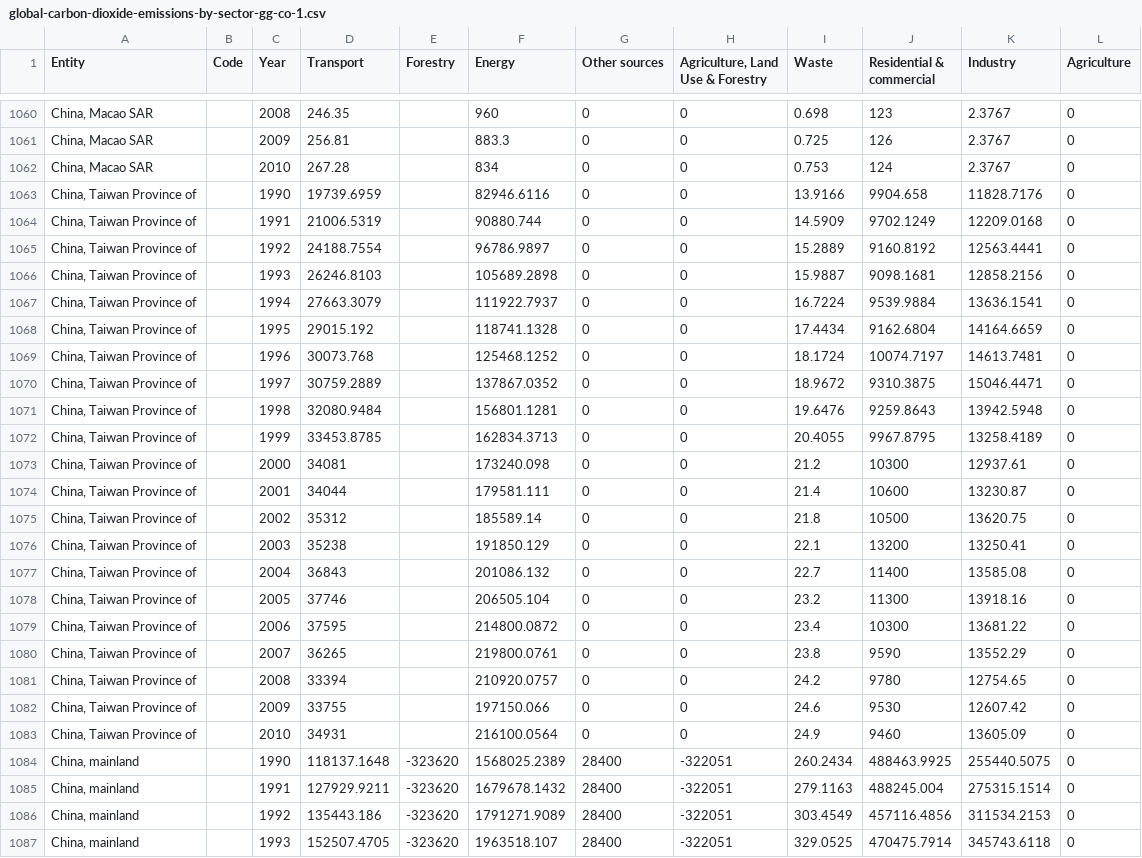
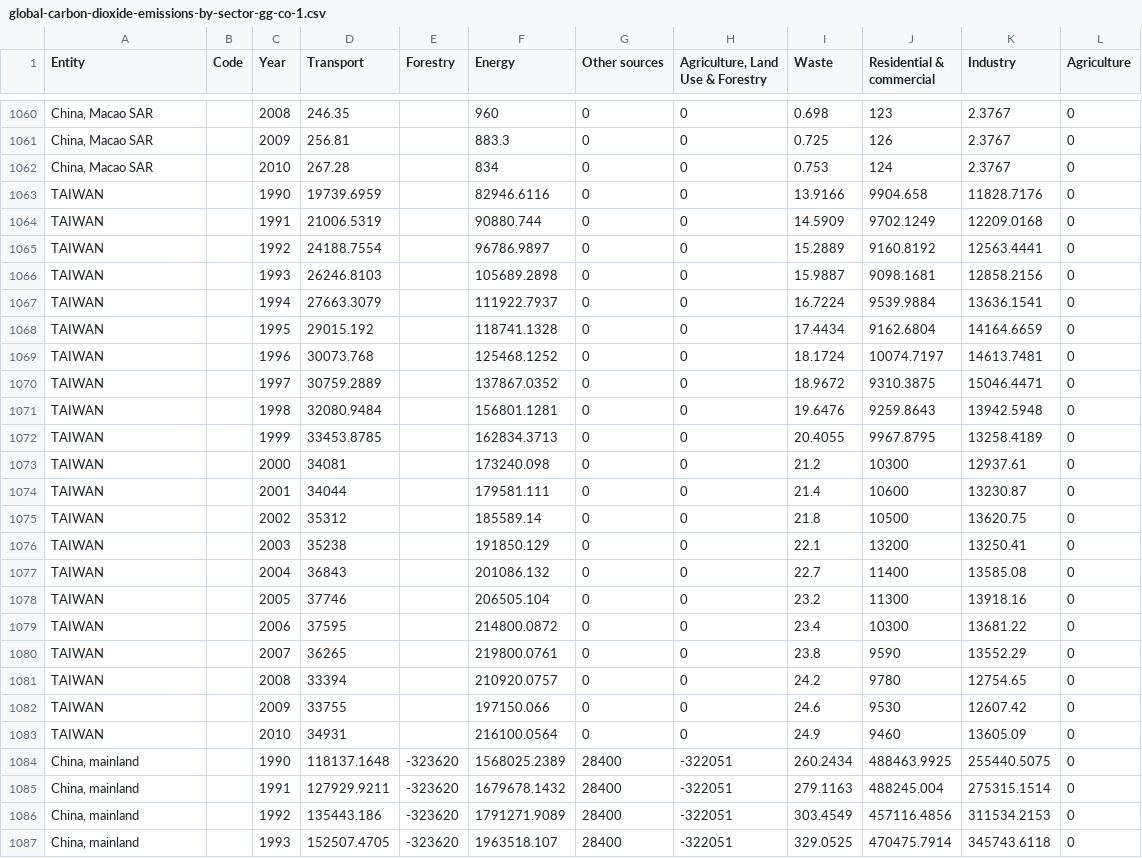
Before and after one commit to rutgerstorm/Programmeerproject, a CSV file: global-carbon-dioxide-emissions-by-sector-gg-co-1.csv, drawn as a sheet; only a part is shown, gaps mark what is left out; the diff covers the shown part only; the diff names each change by its address in the sheet, - before the commit and + after, or states it on an @@ line.

```diff
--- a/global-carbon-dioxide-emissions-by-sector-gg-co-1.csv
+++ b/global-carbon-dioxide-emissions-by-sector-gg-co-1.csv
-A1063:A1083 (Entity): China, Taiwan Province of
+A1063:A1083 (Entity): TAIWAN
```
Also changed, not shown: 63 edited cells elsewhere in this file, 5 other files.
